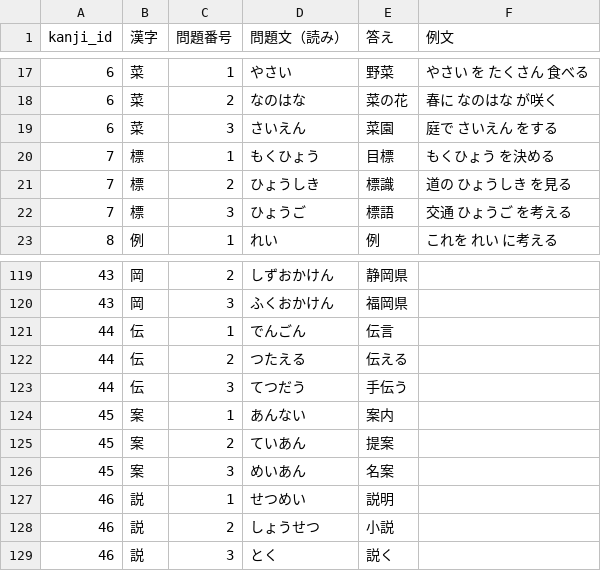
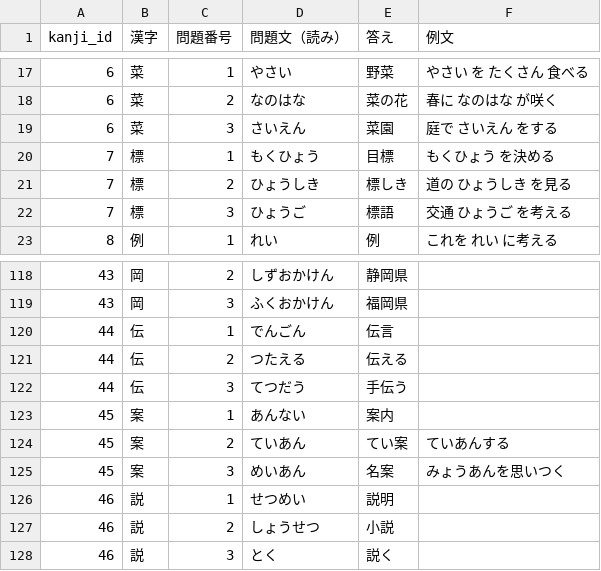
Before and after one commit to TomoakiTANAKA/kanji_drill, a CSV file: data/question.csv, drawn as a sheet; only a part is shown, gaps mark what is left out; the diff covers the shown part only.

```diff
--- a/data/question.csv
+++ b/data/question.csv
@@ -20,3 +20,3 @@ kanji_id,漢字,問題番号,問題文（読み）,答え,例文
 7,標,1,もくひょう,目標,もくひょう を決める
-7,標,2,ひょうしき,標識,道の ひょうしき を見る
+7,標,2,ひょうしき,標しき,道の ひょうしき を見る
 7,標,3,ひょうご,標語,交通 ひょうご を考える
@@ -124,4 +123,4 @@ kanji_id,漢字,問題番号,問題文（読み）,答え,例文
 45,案,1,あんない,案内,
-45,案,2,ていあん,提案,
-45,案,3,めいあん,名案,
+45,案,2,ていあん,てい案,ていあんする
+45,案,3,めいあん,名案,みょうあんを思いつく
 46,説,1,せつめい,説明,
```
Also changed, not shown: 1 added row, 3 removed rows and 19 edited cells elsewhere in this file.
